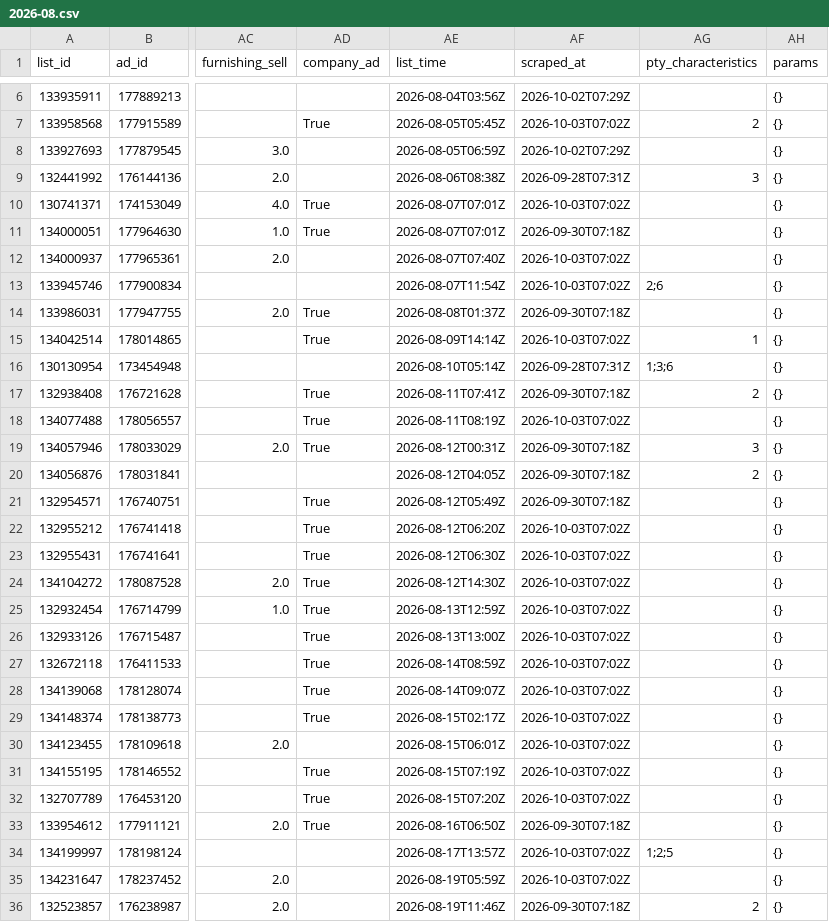
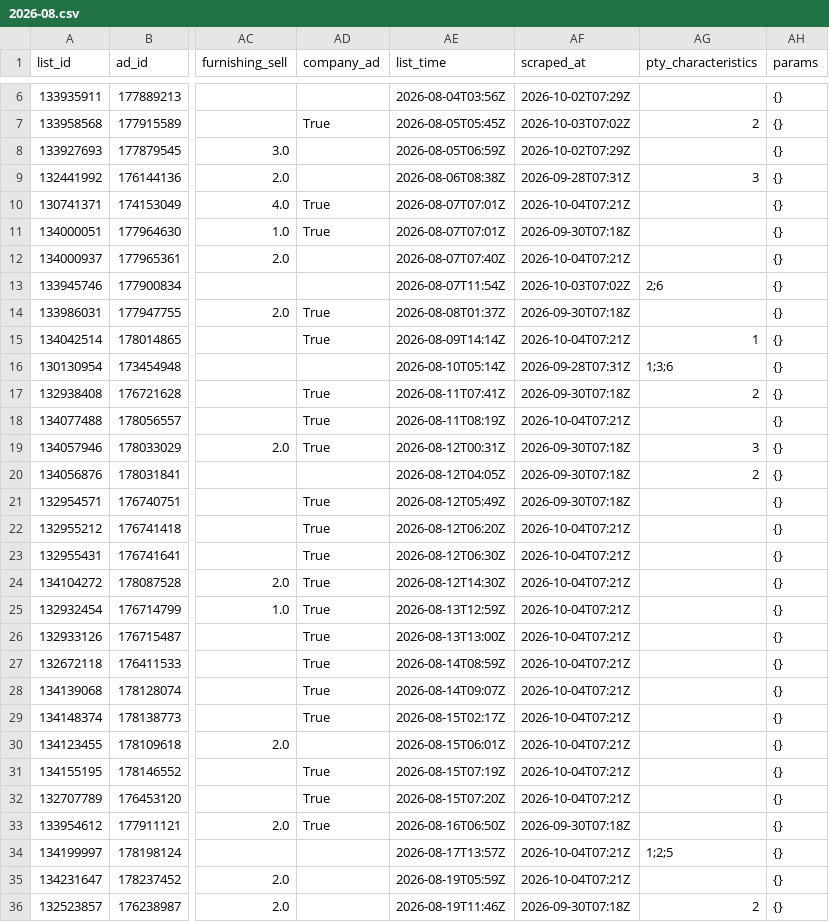
Before and after one commit to sweetluvz/Collectdata, a CSV file: data/realestate/chotot/ads/2026-08.csv, drawn as a sheet; only a part is shown, gaps mark what is left out; the diff covers the shown part only; the diff names each change by its address in the sheet, - before the commit and + after, or states it on an @@ line.

```diff
--- a/data/realestate/chotot/ads/2026-08.csv
+++ b/data/realestate/chotot/ads/2026-08.csv
-AF10 (scraped_at): 2026-10-03T07:02Z
+AF10 (scraped_at): 2026-10-04T07:21Z
-AF12 (scraped_at): 2026-10-03T07:02Z
+AF12 (scraped_at): 2026-10-04T07:21Z
-AF15 (scraped_at): 2026-10-03T07:02Z
+AF15 (scraped_at): 2026-10-04T07:21Z
-AF18 (scraped_at): 2026-10-03T07:02Z
+AF18 (scraped_at): 2026-10-04T07:21Z
-AF22:AF32 (scraped_at): 2026-10-03T07:02Z
+AF22:AF32 (scraped_at): 2026-10-04T07:21Z
-AF34:AF35 (scraped_at): 2026-10-03T07:02Z
+AF34:AF35 (scraped_at): 2026-10-04T07:21Z
```
Also changed, not shown: 14 edited cells elsewhere in this file, 5 other files.
